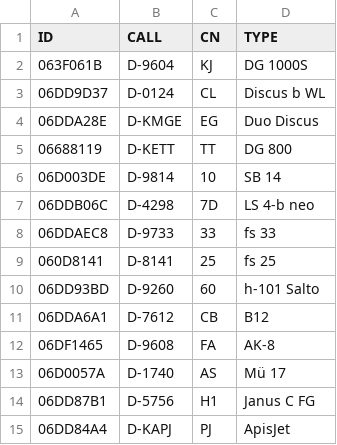
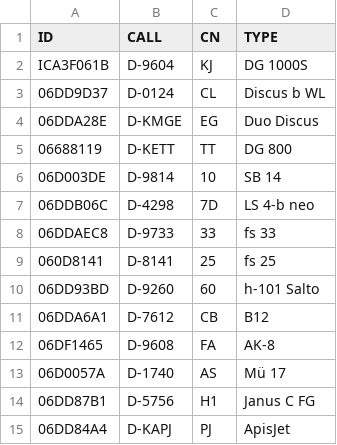
Before and after one commit to julianschick/sclv2025, a CSV file: participants_glidertracker.csv, drawn as a sheet.

Commit message:
kj

```diff
--- a/participants_glidertracker.csv
+++ b/participants_glidertracker.csv
@@ -1,3 +1,3 @@
 ID,CALL,CN,TYPE
-063F061B,D-9604,KJ,DG 1000S
+ICA3F061B,D-9604,KJ,DG 1000S
 06DD9D37,D-0124,CL,Discus b WL
```
